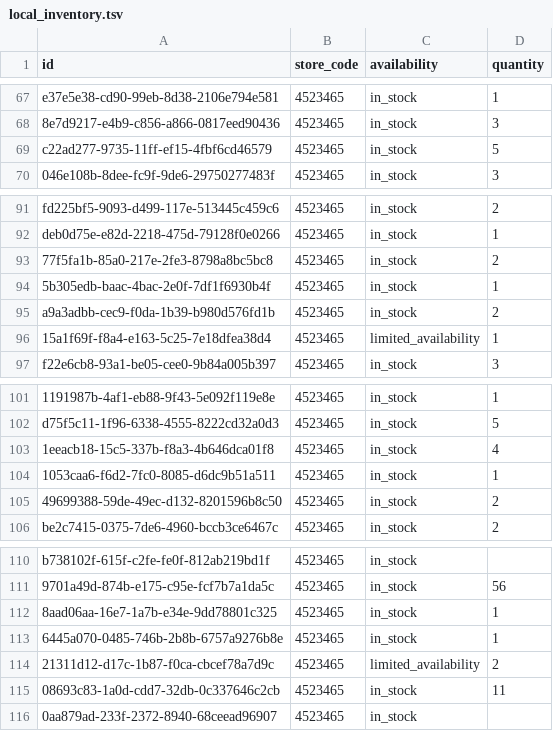
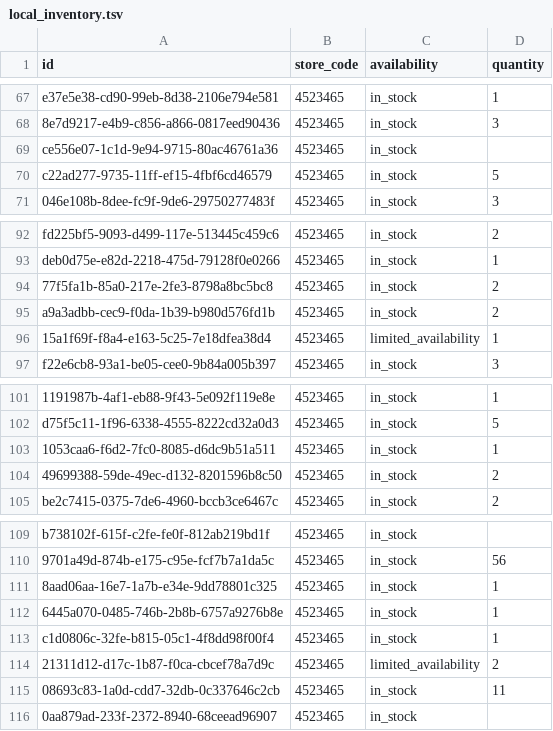
Before and after one commit to lautsu-afk/wix-local-inventory, a TSV file: docs/local_inventory.tsv, drawn as a sheet; only a part is shown, gaps mark what is left out; removed rows and columns are numbered as before the commit, all else as after; the diff names each change by its address in the sheet, - before the commit and + after, or states it on an @@ line.

```diff
--- a/docs/local_inventory.tsv
+++ b/docs/local_inventory.tsv
+row 69: ce556e07-1c1d-9e94-9715-80ac46761a36 | 4523465 | in_stock
-row 94: 5b305edb-baac-4bac-2e0f-7df1f6930b4f | 4523465 | in_stock | 1
-row 103: 1eeacb18-15c5-337b-f8a3-4b646dca01f8 | 4523465 | in_stock | 4
+row 113: c1d0806c-32fe-b815-05c1-4f8dd98f00f4 | 4523465 | in_stock | 1
```
